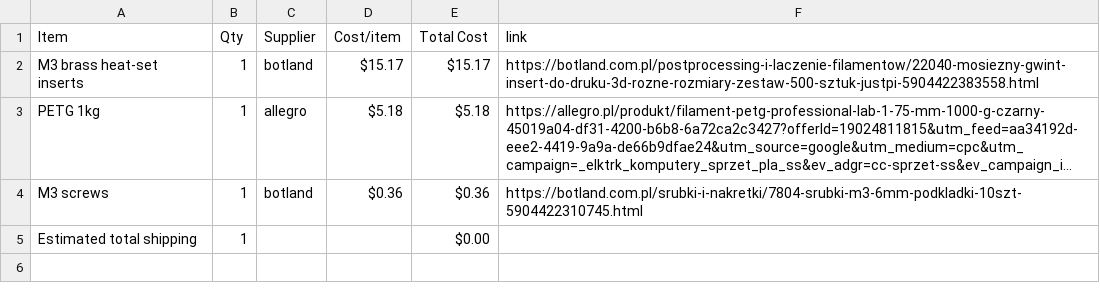
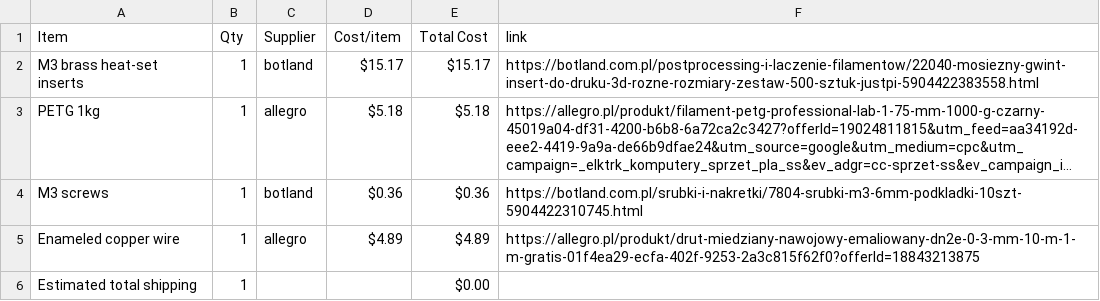
Before and after one commit to maslohaslo1234-spec/electrotrack-cad, a CSV file: BOM.csv, drawn as a sheet; long unchanged cells end in …; the diff names each change by its address in the sheet, - before the commit and + after, or states it on an @@ line.

Commit message:
Sync Electrotrack 3D Enclosure from Half Life

```diff
--- a/BOM.csv
+++ b/BOM.csv
+row 5: Enameled copper wire | 1 | allegro | $4.89 | $4.89 | https://allegro.pl/produkt/drut-miedziany-nawojowy-emaliowany-dn2e-0-3-mm-10-m-1-m-gratis-01f4ea29-ecfa-402f-9253-2a3c815f62f0?offerId=18843213875
```
